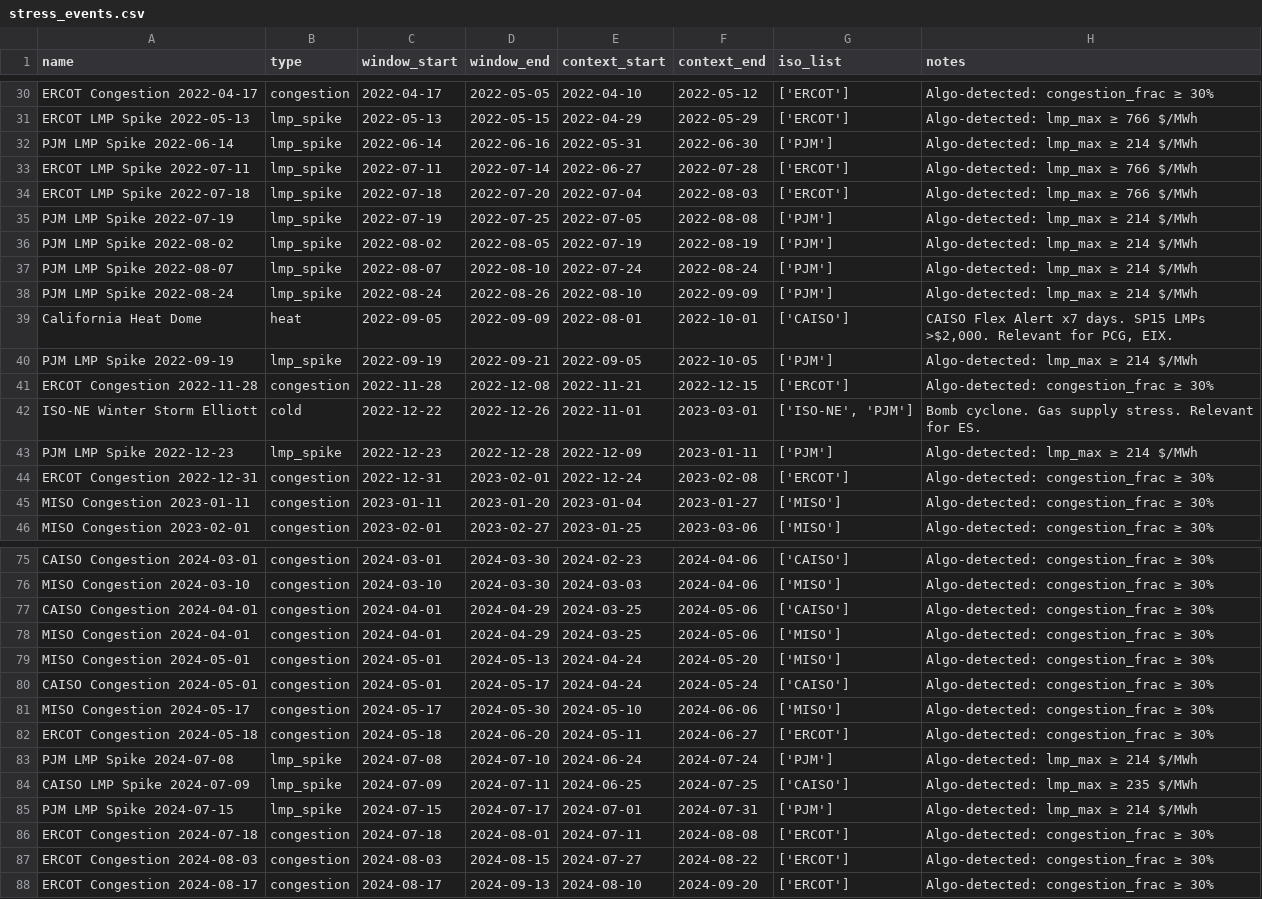
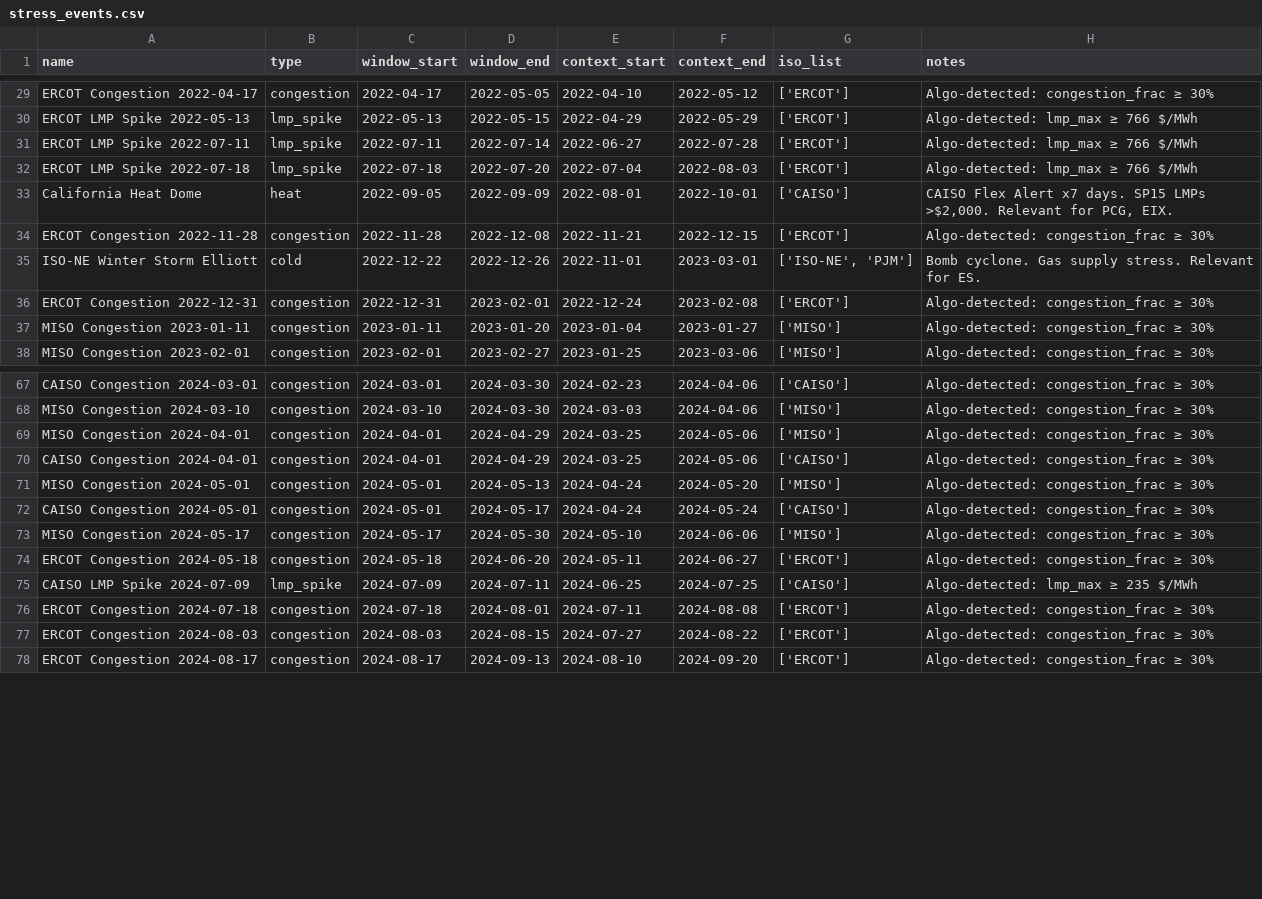
Before and after one commit to np-float-sand/acadia, a CSV file: output/stress_events.csv, drawn as a sheet; only a part is shown, gaps mark what is left out; the diff covers the shown part only.

```diff
--- a/output/stress_events.csv
+++ b/output/stress_events.csv
@@ -31,14 +30,7 @@ ERCOT Congestion 2022-04-17,congestion,2022-04-17,2022-05-05,2022-04-10,2022-05-
 ERCOT LMP Spike 2022-05-13,lmp_spike,2022-05-13,2022-05-15,2022-04-29,2022-05-29,['ERCOT'],Algo-detected: lmp_max ≥ 766 $/MWh
-PJM LMP Spike 2022-06-14,lmp_spike,2022-06-14,2022-06-16,2022-05-31,2022-06-30,['PJM'],Algo-detected: lmp_max ≥ 214 $/MWh
 ERCOT LMP Spike 2022-07-11,lmp_spike,2022-07-11,2022-07-14,2022-06-27,2022-07-28,['ERCOT'],Algo-detected: lmp_max ≥ 766 $/MWh
 ERCOT LMP Spike 2022-07-18,lmp_spike,2022-07-18,2022-07-20,2022-07-04,2022-08-03,['ERCOT'],Algo-detected: lmp_max ≥ 766 $/MWh
-PJM LMP Spike 2022-07-19,lmp_spike,2022-07-19,2022-07-25,2022-07-05,2022-08-08,['PJM'],Algo-detected: lmp_max ≥ 214 $/MWh
-PJM LMP Spike 2022-08-02,lmp_spike,2022-08-02,2022-08-05,2022-07-19,2022-08-19,['PJM'],Algo-detected: lmp_max ≥ 214 $/MWh
-PJM LMP Spike 2022-08-07,lmp_spike,2022-08-07,2022-08-10,2022-07-24,2022-08-24,['PJM'],Algo-detected: lmp_max ≥ 214 $/MWh
-PJM LMP Spike 2022-08-24,lmp_spike,2022-08-24,2022-08-26,2022-08-10,2022-09-09,['PJM'],Algo-detected: lmp_max ≥ 214 $/MWh
 California Heat Dome,heat,2022-09-05,2022-09-09,2022-08-01,2022-10-01,['CAISO'],"CAISO Flex Alert x7 days. SP15 LMPs >$2,000. Relevant for PCG, EIX."
-PJM LMP Spike 2022-09-19,lmp_spike,2022-09-19,2022-09-21,2022-09-05,2022-10-05,['PJM'],Algo-detected: lmp_max ≥ 214 $/MWh
 ERCOT Congestion 2022-11-28,congestion,2022-11-28,2022-12-08,2022-11-21,2022-12-15,['ERCOT'],Algo-detected: congestion_frac ≥ 30%
 ISO-NE Winter Storm Elliott,cold,2022-12-22,2022-12-26,2022-11-01,2023-03-01,"['ISO-NE', 'PJM']",Bomb cyclone. Gas supply stress. Relevant for ES.
-PJM LMP Spike 2022-12-23,lmp_spike,2022-12-23,2022-12-28,2022-12-09,2023-01-11,['PJM'],Algo-detected: lmp_max ≥ 214 $/MWh
 ERCOT Congestion 2022-12-31,congestion,2022-12-31,2023-02-01,2022-12-24,2023-02-08,['ERCOT'],Algo-detected: congestion_frac ≥ 30%
@@ -76,4 +68,4 @@ CAISO Congestion 2024-03-01,congestion,2024-03-01,2024-03-30,2024-02-23,2024-04-
 MISO Congestion 2024-03-10,congestion,2024-03-10,2024-03-30,2024-03-03,2024-04-06,['MISO'],Algo-detected: congestion_frac ≥ 30%
+MISO Congestion 2024-04-01,congestion,2024-04-01,2024-04-29,2024-03-25,2024-05-06,['MISO'],Algo-detected: congestion_frac ≥ 30%
 CAISO Congestion 2024-04-01,congestion,2024-04-01,2024-04-29,2024-03-25,2024-05-06,['CAISO'],Algo-detected: congestion_frac ≥ 30%
-MISO Congestion 2024-04-01,congestion,2024-04-01,2024-04-29,2024-03-25,2024-05-06,['MISO'],Algo-detected: congestion_frac ≥ 30%
 MISO Congestion 2024-05-01,congestion,2024-05-01,2024-05-13,2024-04-24,2024-05-20,['MISO'],Algo-detected: congestion_frac ≥ 30%
@@ -82,5 +74,3 @@ MISO Congestion 2024-05-17,congestion,2024-05-17,2024-05-30,2024-05-10,2024-06-0
 ERCOT Congestion 2024-05-18,congestion,2024-05-18,2024-06-20,2024-05-11,2024-06-27,['ERCOT'],Algo-detected: congestion_frac ≥ 30%
-PJM LMP Spike 2024-07-08,lmp_spike,2024-07-08,2024-07-10,2024-06-24,2024-07-24,['PJM'],Algo-detected: lmp_max ≥ 214 $/MWh
 CAISO LMP Spike 2024-07-09,lmp_spike,2024-07-09,2024-07-11,2024-06-25,2024-07-25,['CAISO'],Algo-detected: lmp_max ≥ 235 $/MWh
-PJM LMP Spike 2024-07-15,lmp_spike,2024-07-15,2024-07-17,2024-07-01,2024-07-31,['PJM'],Algo-detected: lmp_max ≥ 214 $/MWh
 ERCOT Congestion 2024-07-18,congestion,2024-07-18,2024-08-01,2024-07-11,2024-08-08,['ERCOT'],Algo-detected: congestion_frac ≥ 30%
```
Also changed, not shown: 5 removed rows and 4 moved rows elsewhere in this file, output/gsi_caiso.csv, output/gsi_ercot.csv, 11 other files.
